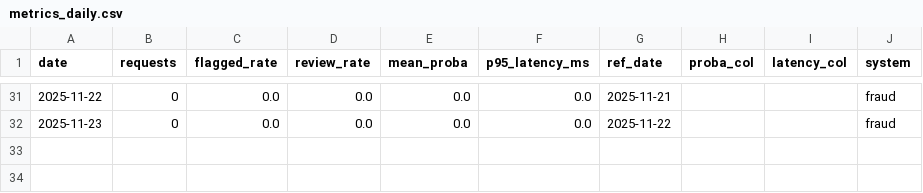
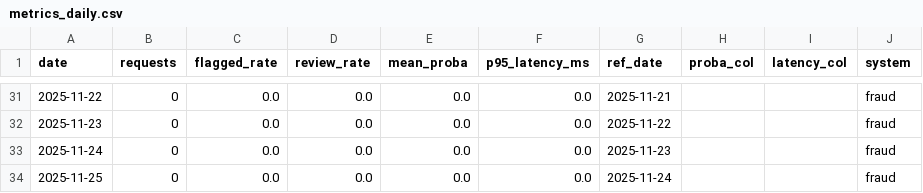
Before and after one commit to Rachitshah55/risk_analysis_flagship, a CSV file: docs_global/bi/fraud/metrics_daily.csv, drawn as a sheet; only a part is shown, gaps mark what is left out; the diff names each change by its address in the sheet, - before the commit and + after, or states it on an @@ line.

```diff
--- a/docs_global/bi/fraud/metrics_daily.csv
+++ b/docs_global/bi/fraud/metrics_daily.csv
+row 33: 2025-11-24 | 0 | 0.0 | 0.0 | 0.0 | 0.0 | 2025-11-23 |  |  | fraud
+row 34: 2025-11-25 | 0 | 0.0 | 0.0 | 0.0 | 0.0 | 2025-11-24 |  |  | fraud
```
Also changed, not shown: docs_global/bi/credit/kpis_daily.csv, docs_global/bi/fraud/kpis_daily.csv, 5 other files.
